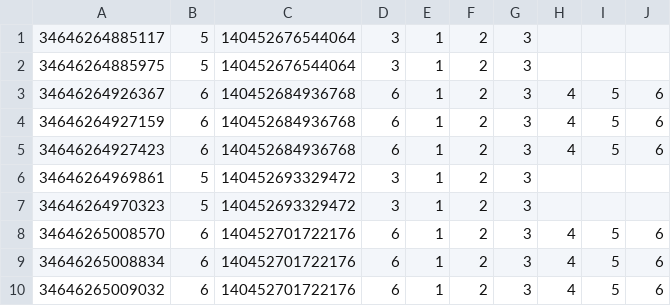
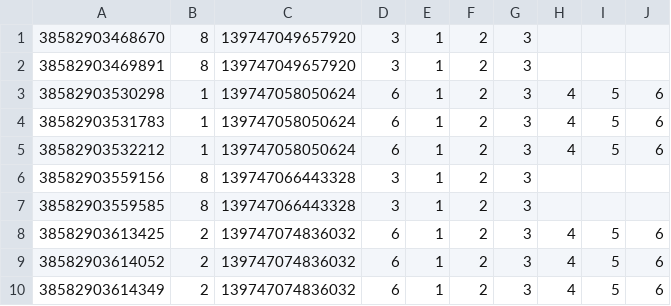
Before and after one commit to SonNguyen415/trace_research, a CSV file: test.csv, drawn as a sheet.

Commit message:
Test

```diff
--- a/test.csv
+++ b/test.csv
@@ -1,10 +1,10 @@
-34646264885117,5,140452676544064, 3,1,2,3
-34646264885975,5,140452676544064, 3,1,2,3
-34646264926367,6,140452684936768, 6,1,2,3,4,5,6
-34646264927159,6,140452684936768, 6,1,2,3,4,5,6
-34646264927423,6,140452684936768, 6,1,2,3,4,5,6
-34646264969861,5,140452693329472, 3,1,2,3
-34646264970323,5,140452693329472, 3,1,2,3
-34646265008570,6,140452701722176, 6,1,2,3,4,5,6
-34646265008834,6,140452701722176, 6,1,2,3,4,5,6
-34646265009032,6,140452701722176, 6,1,2,3,4,5,6
+38582903468670,8,139747049657920, 3,1,2,3
+38582903469891,8,139747049657920, 3,1,2,3
+38582903530298,1,139747058050624, 6,1,2,3,4,5,6
+38582903531783,1,139747058050624, 6,1,2,3,4,5,6
+38582903532212,1,139747058050624, 6,1,2,3,4,5,6
+38582903559156,8,139747066443328, 3,1,2,3
+38582903559585,8,139747066443328, 3,1,2,3
+38582903613425,2,139747074836032, 6,1,2,3,4,5,6
+38582903614052,2,139747074836032, 6,1,2,3,4,5,6
+38582903614349,2,139747074836032, 6,1,2,3,4,5,6
```
Also changed, not shown: 1 other file.
